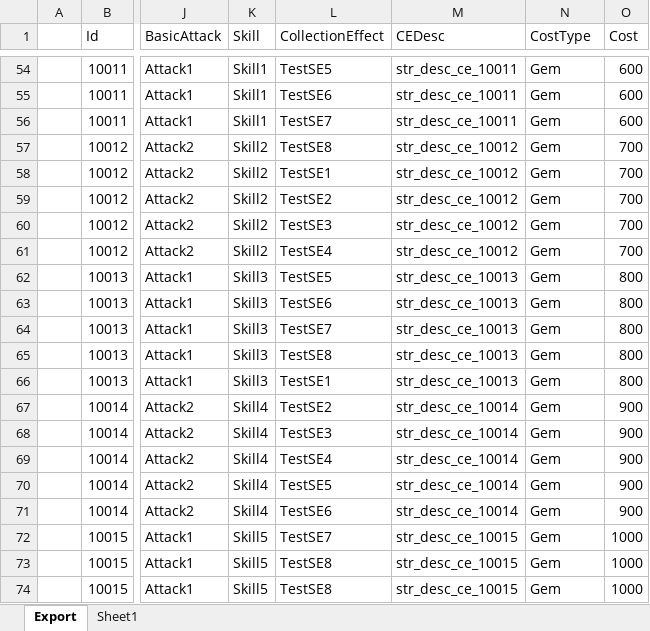
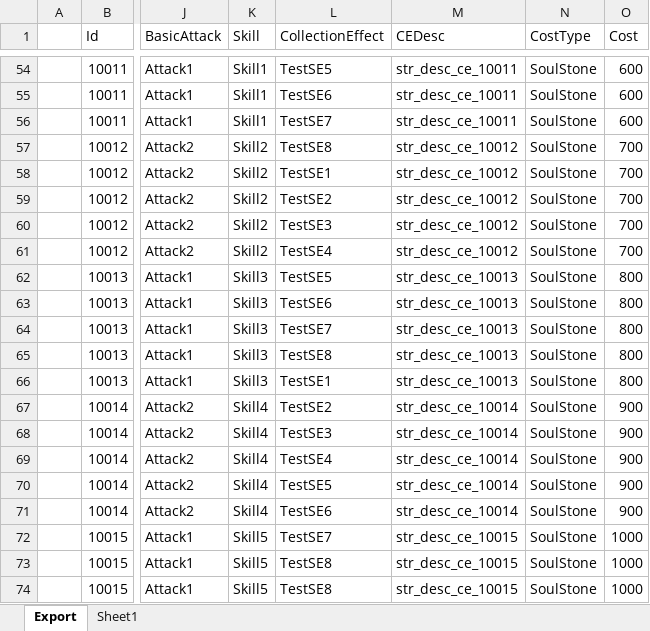
Before and after one commit to BlindBullet/ProjectDF, an Excel workbook: Assets/DataTables~/HeroChart.xlsm, sheet Export, drawn as a sheet; only a part is shown, gaps mark what is left out; values as stored, in another font and other column widths than the file's, no borders; charts and pictures not drawn; the diff covers the shown part only; the diff names each change by its address in the sheet, - before the commit and + after, or states it on an @@ line.

```diff
--- a/Assets/DataTables~/HeroChart.xlsm (sheet Export)
+++ b/Assets/DataTables~/HeroChart.xlsm (sheet Export)
-N54:N74 (CostType): Gem
+N54:N74 (CostType): SoulStone
```
Also changed, not shown: 28 edited cells elsewhere in this sheet, charts or pictures, 5 other files.
